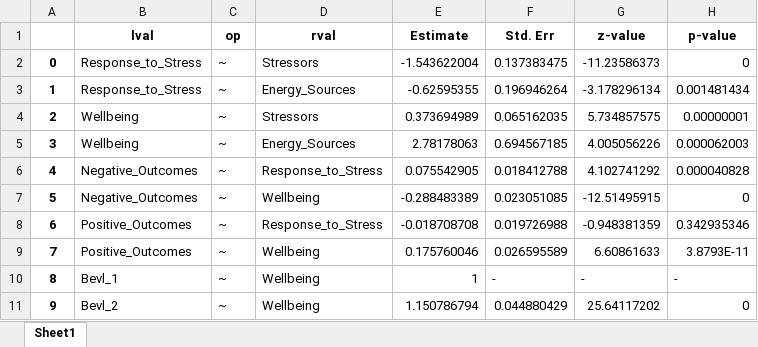
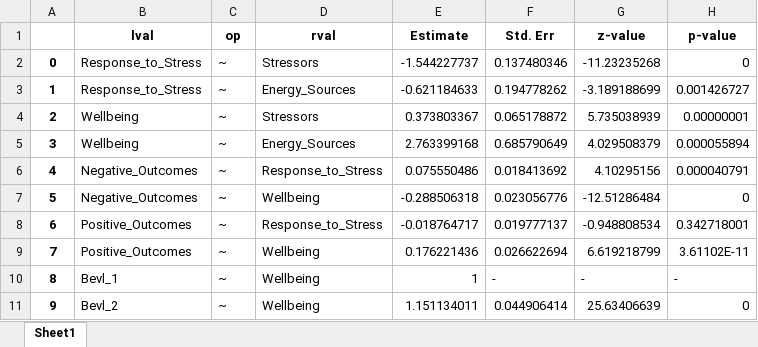
Before and after one commit to MC0338/Project-Data-Science, an Excel workbook: model_coefficients.xlsx, sheet Sheet1, drawn as a sheet; only a part is shown; values as stored, in another font and other column widths than the file's, no borders; the diff covers the shown part only; the diff names each change by its address in the sheet, - before the commit and + after, or states it on an @@ line.

```diff
--- a/model_coefficients.xlsx (sheet Sheet1)
+++ b/model_coefficients.xlsx (sheet Sheet1)
-E2 (Estimate): -1.543622004
+E2 (Estimate): -1.544227737
-F2 (Std. Err): 0.137383475
+F2 (Std. Err): 0.137480346
-G2 (z-value): -11.23586373
+G2 (z-value): -11.23235268
-E3 (Estimate): -0.62595355
+E3 (Estimate): -0.621184633
-F3 (Std. Err): 0.196946264
+F3 (Std. Err): 0.194778262
-G3 (z-value): -3.178296134
+G3 (z-value): -3.189188699
-H3 (p-value): 0.001481434
+H3 (p-value): 0.001426727
-E4 (Estimate): 0.373694989
+E4 (Estimate): 0.373803367
-F4 (Std. Err): 0.065162035
+F4 (Std. Err): 0.065178872
-G4 (z-value): 5.734857575
+G4 (z-value): 5.735038939
-E5 (Estimate): 2.78178063
+E5 (Estimate): 2.763399168
-F5 (Std. Err): 0.694567185
+F5 (Std. Err): 0.685790649
-G5 (z-value): 4.005056226
+G5 (z-value): 4.029508379
-H5 (p-value): 0.000062003
+H5 (p-value): 0.000055894
-E6 (Estimate): 0.075542905
+E6 (Estimate): 0.075550486
-F6 (Std. Err): 0.018412788
+F6 (Std. Err): 0.018413692
-G6 (z-value): 4.102741292
+G6 (z-value): 4.10295156
-H6 (p-value): 0.000040828
+H6 (p-value): 0.000040791
-E7 (Estimate): -0.288483389
+E7 (Estimate): -0.288506318
-F7 (Std. Err): 0.023051085
+F7 (Std. Err): 0.023056776
-G7 (z-value): -12.51495915
+G7 (z-value): -12.51286484
-E8 (Estimate): -0.018708708
+E8 (Estimate): -0.018764717
-F8 (Std. Err): 0.019726988
+F8 (Std. Err): 0.019777137
-G8 (z-value): -0.948381359
+G8 (z-value): -0.948808534
-H8 (p-value): 0.342935346
+H8 (p-value): 0.342718001
-E9 (Estimate): 0.175760046
+E9 (Estimate): 0.176221436
-F9 (Std. Err): 0.026595589
+F9 (Std. Err): 0.026622694
-G9 (z-value): 6.60861633
+G9 (z-value): 6.619218799
-H9 (p-value): 3.8793E-11
+H9 (p-value): 3.61102E-11
-E11 (Estimate): 1.150786794
+E11 (Estimate): 1.151134011
-F11 (Std. Err): 0.044880429
+F11 (Std. Err): 0.044906414
-G11 (z-value): 25.64117202
+G11 (z-value): 25.63406639
```
Also changed, not shown: 585 edited cells elsewhere in this sheet, 5 other files.
